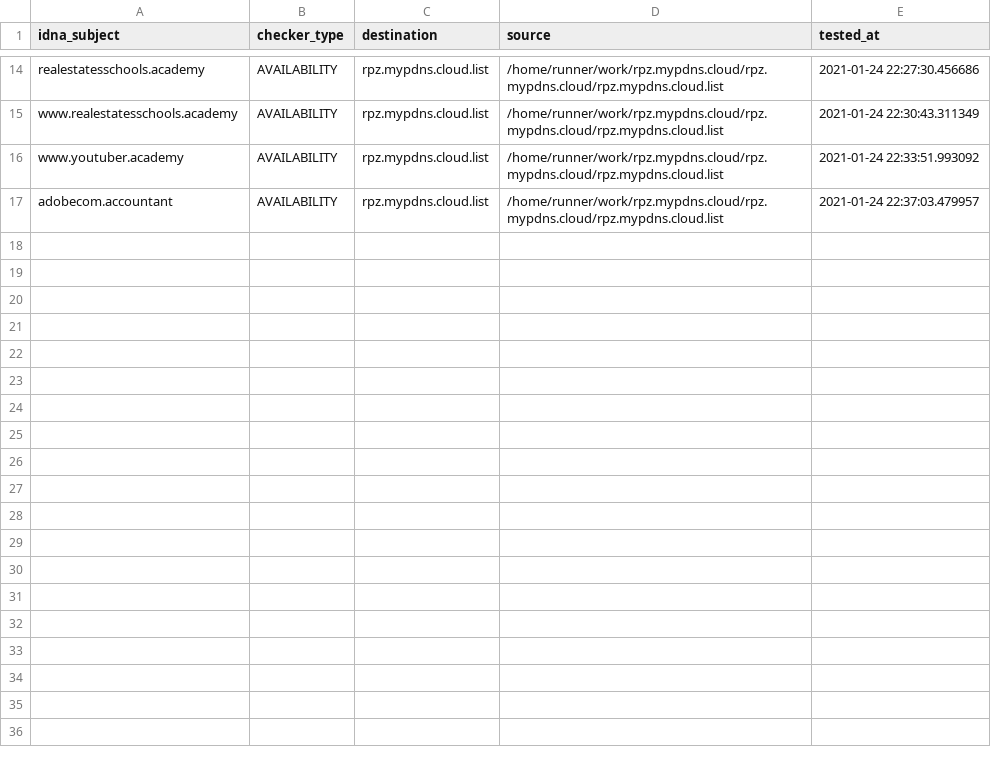
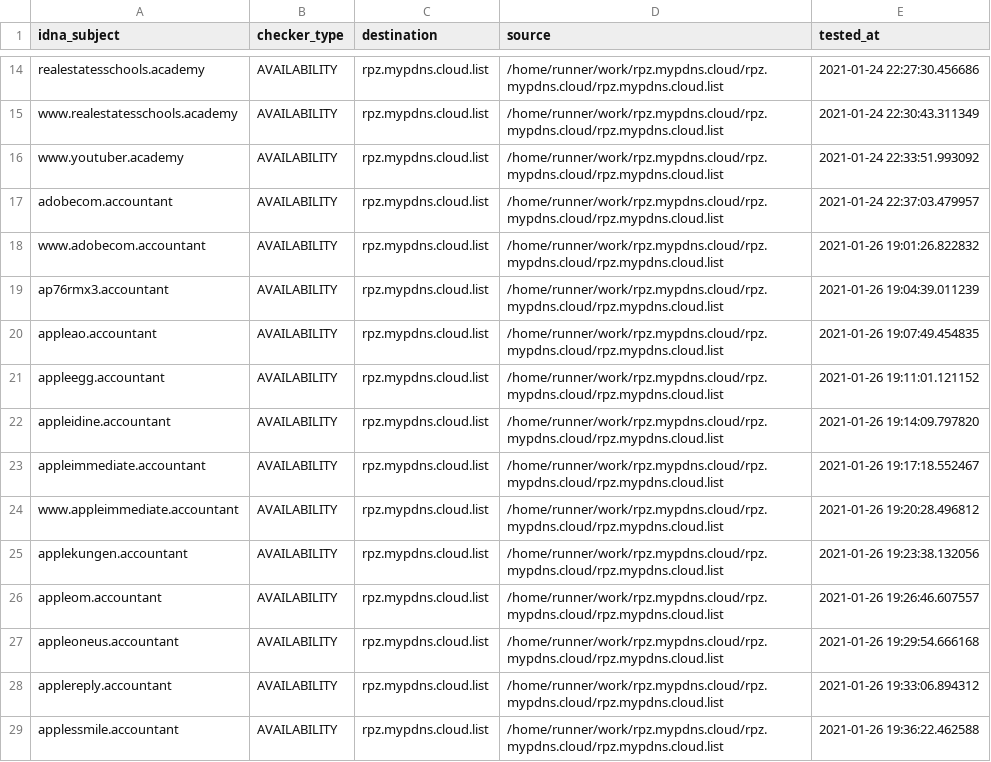
Before and after one commit to dns-test/rpz.mypdns.cloud, a CSV file: .pyfunceble/inactive.csv, drawn as a sheet; only a part is shown, gaps mark what is left out.

Commit message:
My Privacy DNS - AutoSave

```diff
--- a/.pyfunceble/inactive.csv
+++ b/.pyfunceble/inactive.csv
@@ -17 +17,13 @@ www.youtuber.academy,AVAILABILITY,rpz.mypdns.cloud.list,/home/runner/work/rpz.my
 adobecom.accountant,AVAILABILITY,rpz.mypdns.cloud.list,/home/runner/work/rpz.mypdns.cloud/rpz.mypdns.cloud/rpz.mypdns.cloud.list,2021-01-24 22:37:03.479957
+www.adobecom.accountant,AVAILABILITY,rpz.mypdns.cloud.list,/home/runner/work/rpz.mypdns.cloud/rpz.mypdns.cloud/rpz.mypdns.cloud.list,2021-01-26 19:01:26.822832
+ap76rmx3.accountant,AVAILABILITY,rpz.mypdns.cloud.list,/home/runner/work/rpz.mypdns.cloud/rpz.mypdns.cloud/rpz.mypdns.cloud.list,2021-01-26 19:04:39.011239
+appleao.accountant,AVAILABILITY,rpz.mypdns.cloud.list,/home/runner/work/rpz.mypdns.cloud/rpz.mypdns.cloud/rpz.mypdns.cloud.list,2021-01-26 19:07:49.454835
+appleegg.accountant,AVAILABILITY,rpz.mypdns.cloud.list,/home/runner/work/rpz.mypdns.cloud/rpz.mypdns.cloud/rpz.mypdns.cloud.list,2021-01-26 19:11:01.121152
+appleidine.accountant,AVAILABILITY,rpz.mypdns.cloud.list,/home/runner/work/rpz.mypdns.cloud/rpz.mypdns.cloud/rpz.mypdns.cloud.list,2021-01-26 19:14:09.797820
+appleimmediate.accountant,AVAILABILITY,rpz.mypdns.cloud.list,/home/runner/work/rpz.mypdns.cloud/rpz.mypdns.cloud/rpz.mypdns.cloud.list,2021-01-26 19:17:18.552467
+www.appleimmediate.accountant,AVAILABILITY,rpz.mypdns.cloud.list,/home/runner/work/rpz.mypdns.cloud/rpz.mypdns.cloud/rpz.mypdns.cloud.list,2021-01-26 19:20:28.496812
+applekungen.accountant,AVAILABILITY,rpz.mypdns.cloud.list,/home/runner/work/rpz.mypdns.cloud/rpz.mypdns.cloud/rpz.mypdns.cloud.list,2021-01-26 19:23:38.132056
+appleom.accountant,AVAILABILITY,rpz.mypdns.cloud.list,/home/runner/work/rpz.mypdns.cloud/rpz.mypdns.cloud/rpz.mypdns.cloud.list,2021-01-26 19:26:46.607557
+appleoneus.accountant,AVAILABILITY,rpz.mypdns.cloud.list,/home/runner/work/rpz.mypdns.cloud/rpz.mypdns.cloud/rpz.mypdns.cloud.list,2021-01-26 19:29:54.666168
+applereply.accountant,AVAILABILITY,rpz.mypdns.cloud.list,/home/runner/work/rpz.mypdns.cloud/rpz.mypdns.cloud/rpz.mypdns.cloud.list,2021-01-26 19:33:06.894312
+applessmile.accountant,AVAILABILITY,rpz.mypdns.cloud.list,/home/runner/work/rpz.mypdns.cloud/rpz.mypdns.cloud/rpz.mypdns.cloud.list,2021-01-26 19:36:22.462588
```
